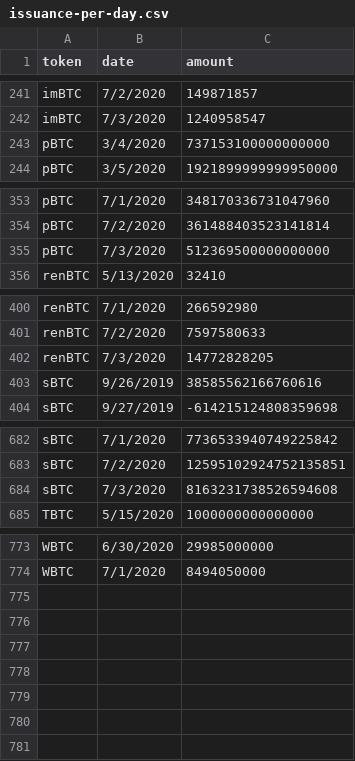
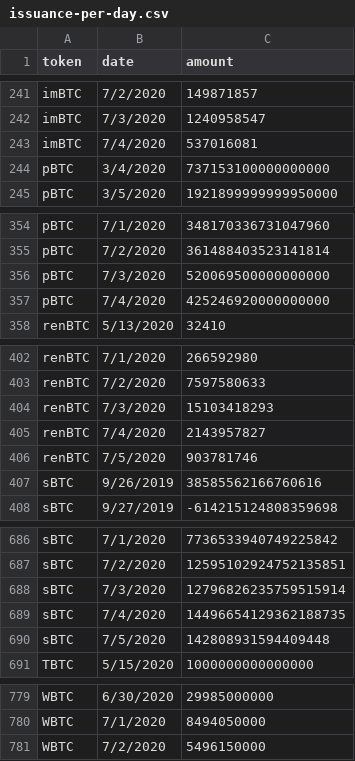
Before and after one commit to lastmjs/btc-on-ethereum, a CSV file: issuance-per-day.csv, drawn as a sheet; only a part is shown, gaps mark what is left out.

```diff
--- a/issuance-per-day.csv
+++ b/issuance-per-day.csv
@@ -242,2 +242,3 @@ imBTC,7/2/2020,149871857
 imBTC,7/3/2020,1240958547
+imBTC,7/4/2020,537016081
 pBTC,3/4/2020,737153100000000000
@@ -354,3 +355,4 @@ pBTC,7/1/2020,348170336731047960
 pBTC,7/2/2020,361488403523141814
-pBTC,7/3/2020,512369500000000000
+pBTC,7/3/2020,520069500000000000
+pBTC,7/4/2020,425246920000000000
 renBTC,5/13/2020,32410
@@ -401,3 +403,5 @@ renBTC,7/1/2020,266592980
 renBTC,7/2/2020,7597580633
-renBTC,7/3/2020,14772828205
+renBTC,7/3/2020,15103418293
+renBTC,7/4/2020,2143957827
+renBTC,7/5/2020,903781746
 sBTC,9/26/2019,38585562166760616
@@ -683,3 +687,5 @@ sBTC,7/1/2020,7736533940749225842
 sBTC,7/2/2020,12595102924752135851
-sBTC,7/3/2020,8163231738526594608
+sBTC,7/3/2020,12796826235759515914
+sBTC,7/4/2020,14496654129362188735
+sBTC,7/5/2020,142808931594409448
 TBTC,5/15/2020,1000000000000000
@@ -774 +780,2 @@ WBTC,6/30/2020,29985000000
 WBTC,7/1/2020,8494050000
+WBTC,7/2/2020,5496150000
```
Also changed, not shown: mints-and-burns.csv, 5 other files.
